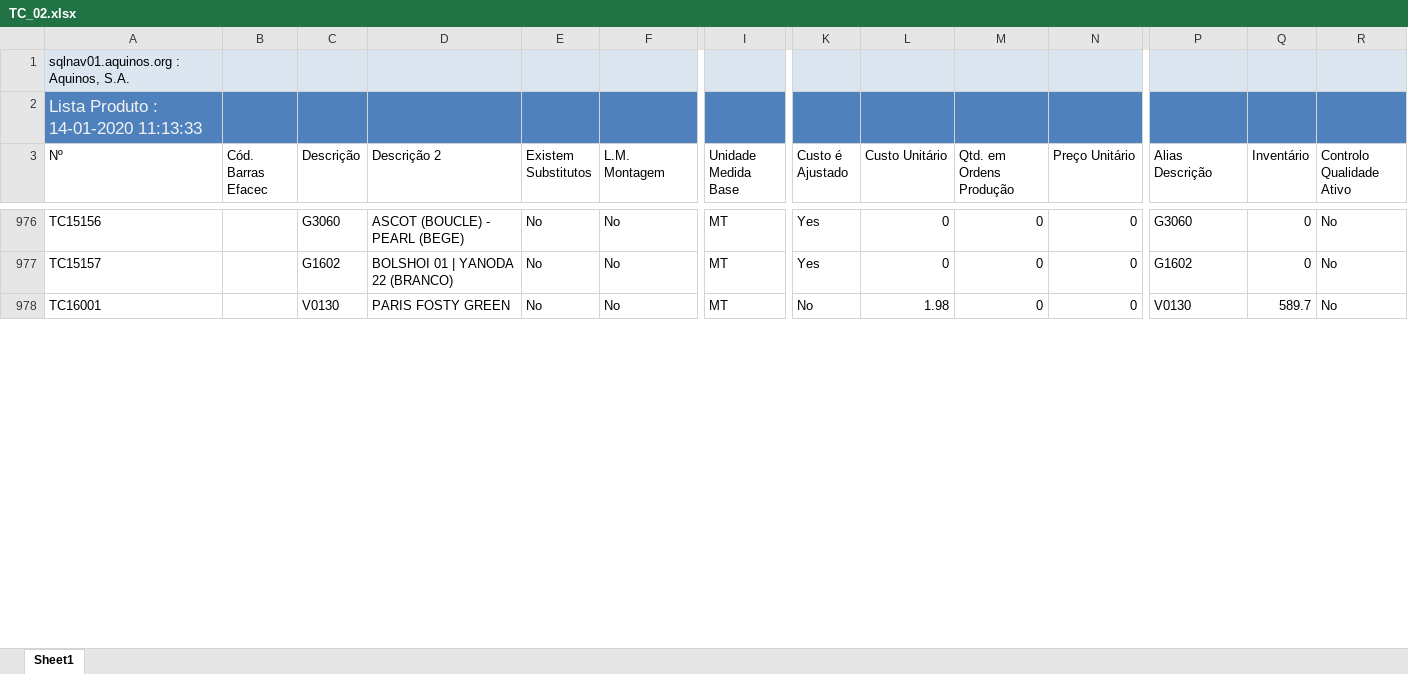
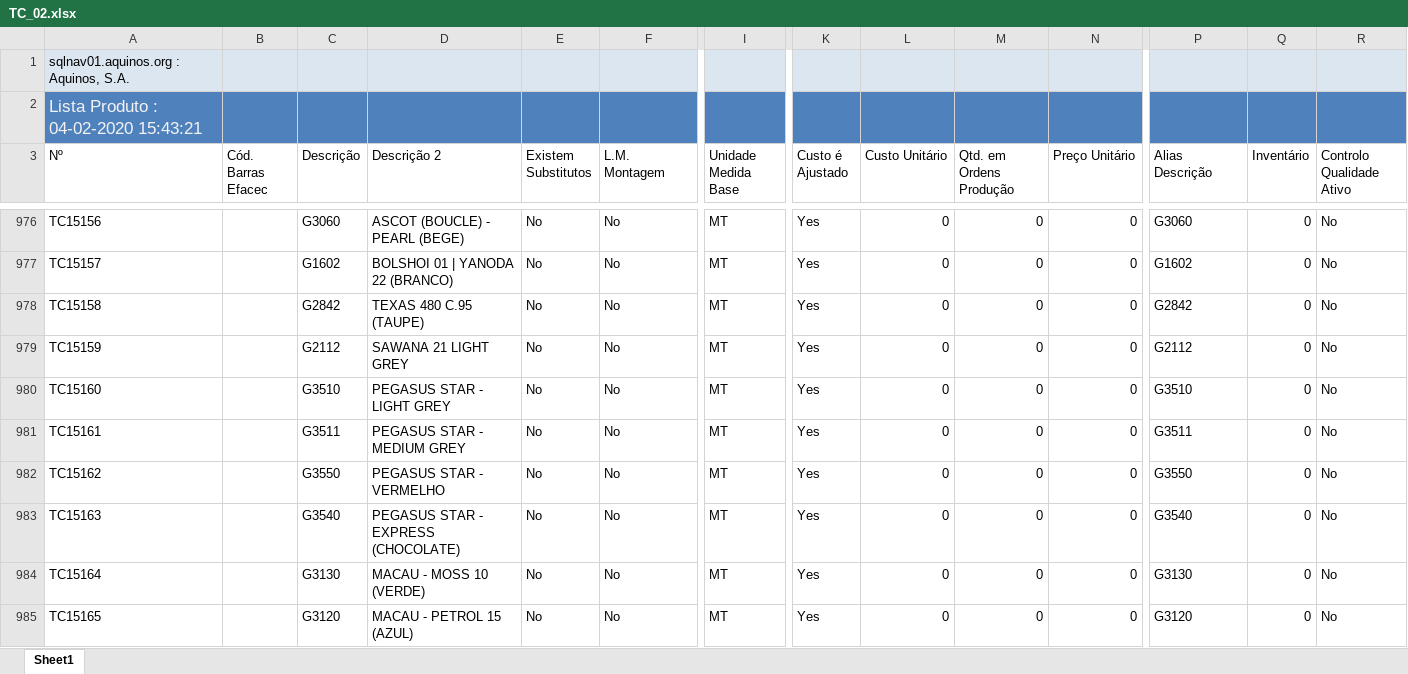
Before and after one commit to WirsoDev/rexBot, an Excel workbook: EXCEL LIBS/TC_02.xlsx, sheet Sheet1, drawn as a sheet; only a part is shown, gaps mark what is left out; the shorter side is filled out with more unchanged rows; values as stored, in another font and other column widths than the file's, no borders; table styles not drawn; rows hold the shown columns only; the diff covers the shown part only; the diff names each change by its address in the sheet, - before the commit and + after, or states it on an @@ line.

Commit message:
act data base 05022020

```diff
--- a/EXCEL LIBS/TC_02.xlsx (sheet Sheet1)
+++ b/EXCEL LIBS/TC_02.xlsx (sheet Sheet1)
-A2 (Nº): Lista Produto : 14-01-2020 11:13:33
+A2 (Nº): Lista Produto : 04-02-2020 15:43:21
+row 978: TC15158 |  | G2842 | TEXAS 480 C.95 (TAUPE) | No | No | MT | Yes | 0 | 0 | 0 | G2842 | 0 | No
+row 979: TC15159 |  | G2112 | SAWANA 21 LIGHT GREY | No | No | MT | Yes | 0 | 0 | 0 | G2112 | 0 | No
+row 980: TC15160 |  | G3510 | PEGASUS STAR - LIGHT GREY | No | No | MT | Yes | 0 | 0 | 0 | G3510 | 0 | No
+row 981: TC15161 |  | G3511 | PEGASUS STAR - MEDIUM GREY | No | No | MT | Yes | 0 | 0 | 0 | G3511 | 0 | No
+row 982: TC15162 |  | G3550 | PEGASUS STAR - VERMELHO | No | No | MT | Yes | 0 | 0 | 0 | G3550 | 0 | No
+row 983: TC15163 |  | G3540 | PEGASUS STAR - EXPRESS (CHOCOLATE) | No | No | MT | Yes | 0 | 0 | 0 | G3540 | 0 | No
+row 984: TC15164 |  | G3130 | MACAU - MOSS 10 (VERDE) | No | No | MT | Yes | 0 | 0 | 0 | G3130 | 0 | No
+row 985: TC15165 |  | G3120 | MACAU - PETROL 15 (AZUL) | No | No | MT | Yes | 0 | 0 | 0 | G3120 | 0 | No
```
Also changed, not shown: 4 added rows and 172 edited cells elsewhere in this sheet, EXCEL LIBS/MODELOS.xlsx, EXCEL LIBS/tc_oldlist.xlsx.
